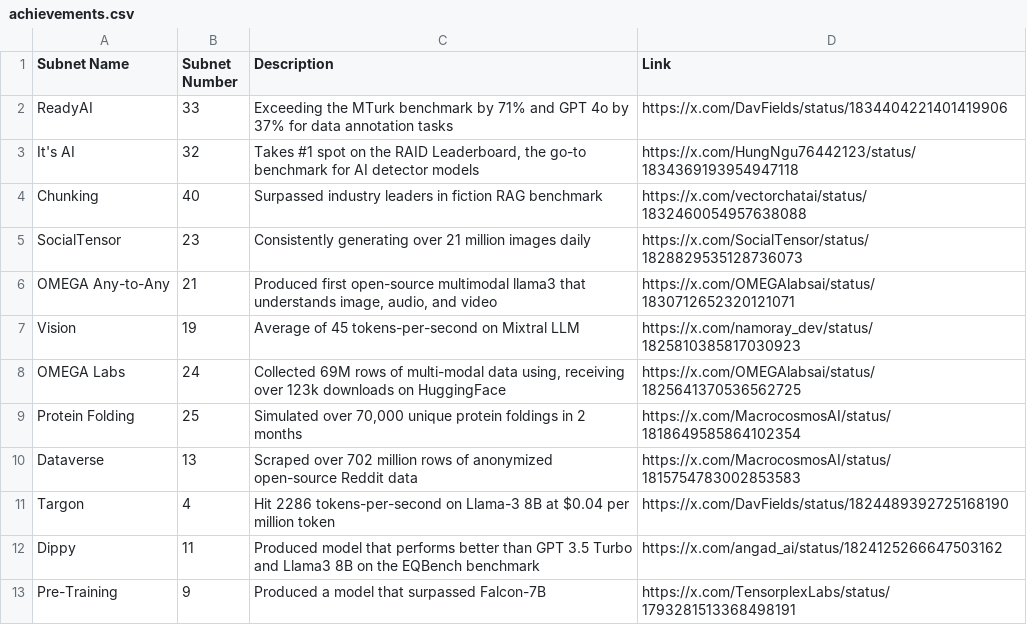
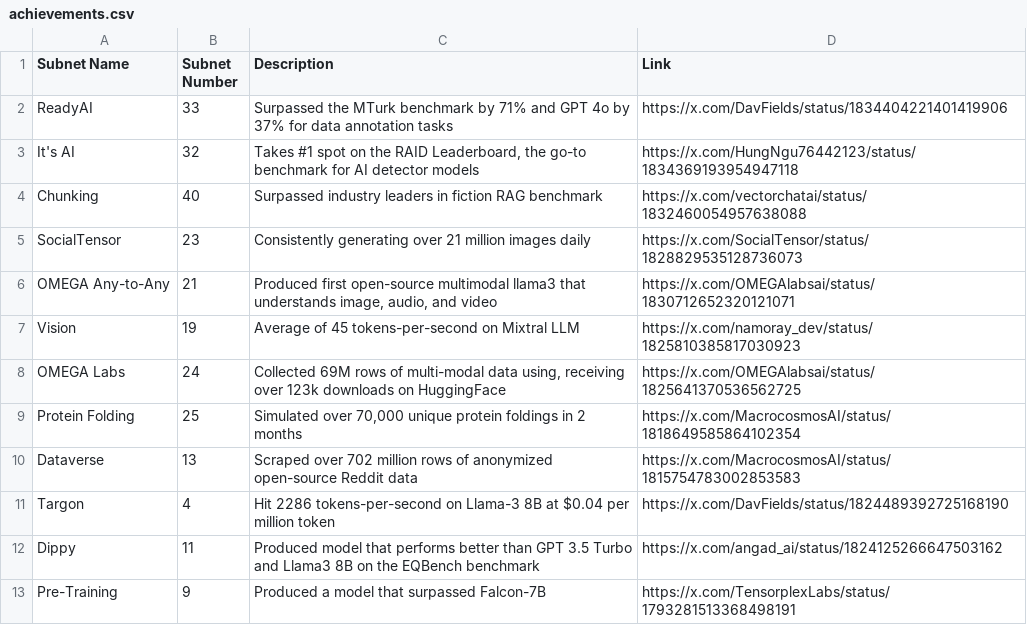
Before and after one commit to nothinglabsorg/taopill-data, a CSV file: achievements.csv, drawn as a sheet.

```diff
--- a/achievements.csv
+++ b/achievements.csv
@@ -1,3 +1,3 @@
 Subnet Name,Subnet Number,Description,Link
-ReadyAI,33,Exceeding the MTurk benchmark by 71% and GPT 4o by 37% for data annotation tasks,https://x.com/DavFields/status/1834404221401419906
+ReadyAI,33,Surpassed the MTurk benchmark by 71% and GPT 4o by 37% for data annotation tasks,https://x.com/DavFields/status/1834404221401419906
 It's AI,32,"Takes #1 spot on the RAID Leaderboard, the go-to benchmark for AI detector models",https://x.com/HungNgu76442123/status/1834369193954947118
```
Also changed, not shown: subnets.csv.
